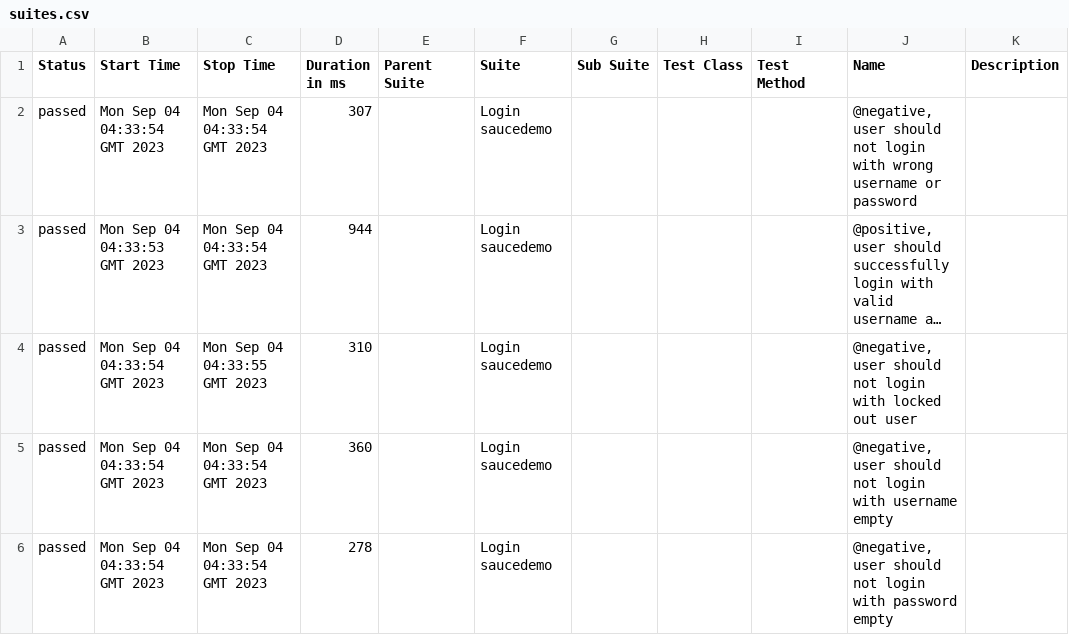
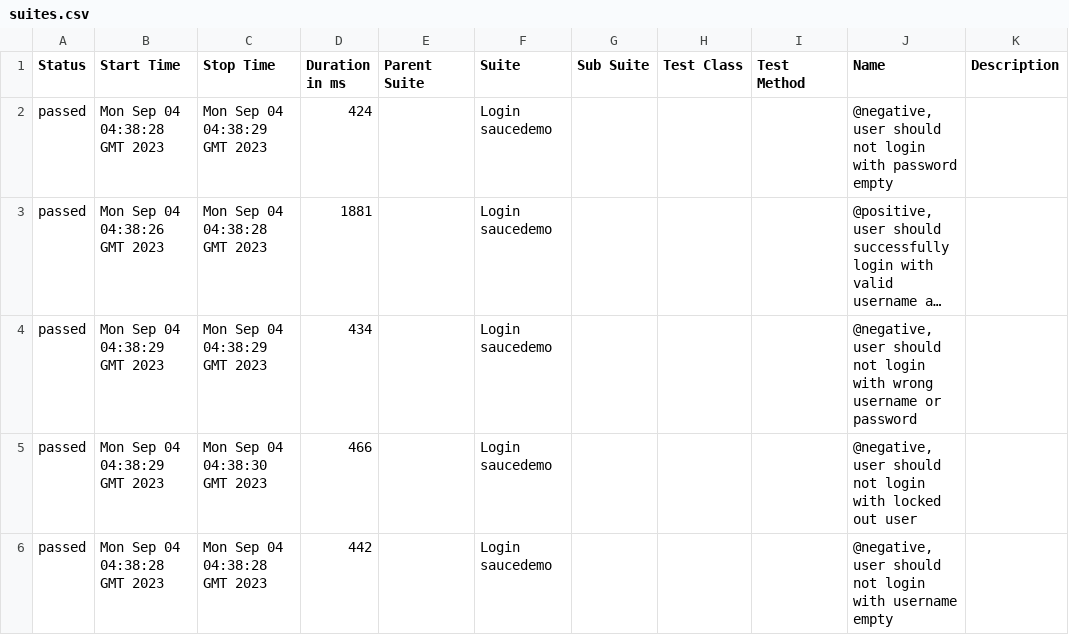
Before and after one commit to maqriki/UI-web-automation, a CSV file: 22/data/suites.csv, drawn as a sheet; long unchanged cells end in …; the diff names each change by its address in the sheet, - before the commit and + after, or states it on an @@ line.

```diff
--- a/22/data/suites.csv
+++ b/22/data/suites.csv
-B2 (Start Time): Mon Sep 04 04:33:54 GMT 2023
+B2 (Start Time): Mon Sep 04 04:38:28 GMT 2023
-C2 (Stop Time): Mon Sep 04 04:33:54 GMT 2023
+C2 (Stop Time): Mon Sep 04 04:38:29 GMT 2023
-D2 (Duration in ms): 307
+D2 (Duration in ms): 424
-J2 (Name): …login with wrong username or password
+J2 (Name): …login with password empty
-B3 (Start Time): Mon Sep 04 04:33:53 GMT 2023
+B3 (Start Time): Mon Sep 04 04:38:26 GMT 2023
-C3 (Stop Time): Mon Sep 04 04:33:54 GMT 2023
+C3 (Stop Time): Mon Sep 04 04:38:28 GMT 2023
-D3 (Duration in ms): 944
+D3 (Duration in ms): 1881
-B4:B5 (Start Time): Mon Sep 04 04:33:54 GMT 2023
+B4:B5 (Start Time): Mon Sep 04 04:38:29 GMT 2023
-C4 (Stop Time): Mon Sep 04 04:33:55 GMT 2023
+C4 (Stop Time): Mon Sep 04 04:38:29 GMT 2023
-D4 (Duration in ms): 310
+D4 (Duration in ms): 434
-J4 (Name): …login with locked out user
+J4 (Name): …login with wrong username or password
-C5 (Stop Time): Mon Sep 04 04:33:54 GMT 2023
+C5 (Stop Time): Mon Sep 04 04:38:30 GMT 2023
-D5 (Duration in ms): 360
+D5 (Duration in ms): 466
-J5 (Name): …login with username empty
+J5 (Name): …login with locked out user
-B6 (Start Time): Mon Sep 04 04:33:54 GMT 2023
+B6 (Start Time): Mon Sep 04 04:38:28 GMT 2023
-C6 (Stop Time): Mon Sep 04 04:33:54 GMT 2023
+C6 (Stop Time): Mon Sep 04 04:38:28 GMT 2023
-D6 (Duration in ms): 278
+D6 (Duration in ms): 442
-J6 (Name): …login with password empty
+J6 (Name): …login with username empty
```
Also changed, not shown: 30 other files.
